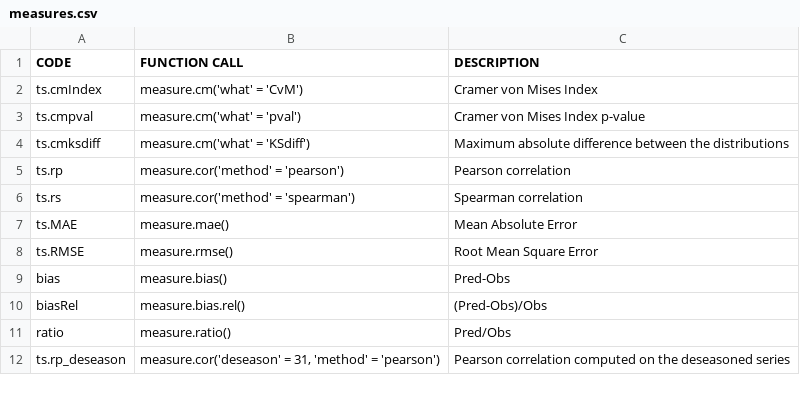
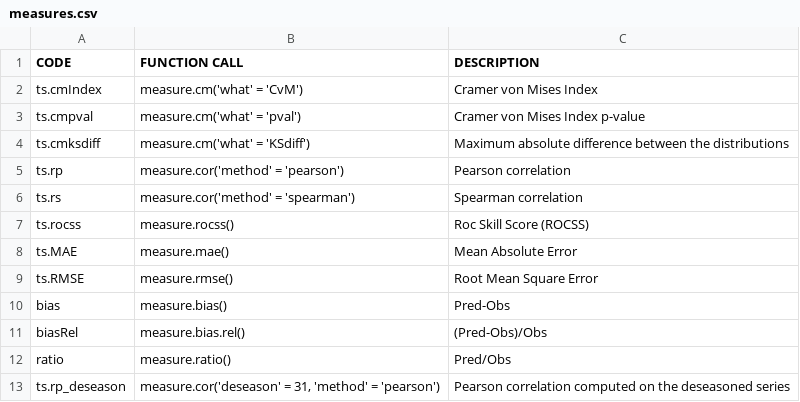
Before and after one commit to SantanderMetGroup/VALUE, a CSV file: inst/lookup_tables/measures.csv, drawn as a sheet; only a part is shown.

```diff
--- a/inst/lookup_tables/measures.csv
+++ b/inst/lookup_tables/measures.csv
@@ -6,2 +6,3 @@ ts.rp;measure.cor('method' = 'pearson');Pearson correlation
 ts.rs;measure.cor('method' = 'spearman');Spearman correlation
+ts.rocss;measure.rocss();Roc Skill Score (ROCSS)
 ts.MAE;measure.mae();Mean Absolute Error
```
Also changed, not shown: 2 other files.
